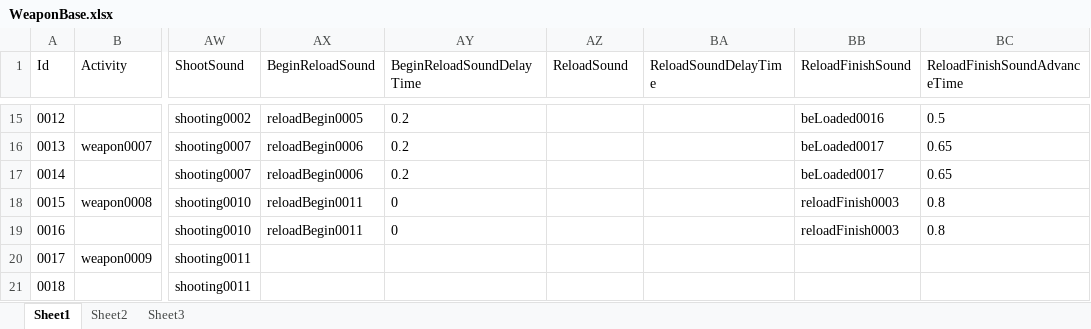
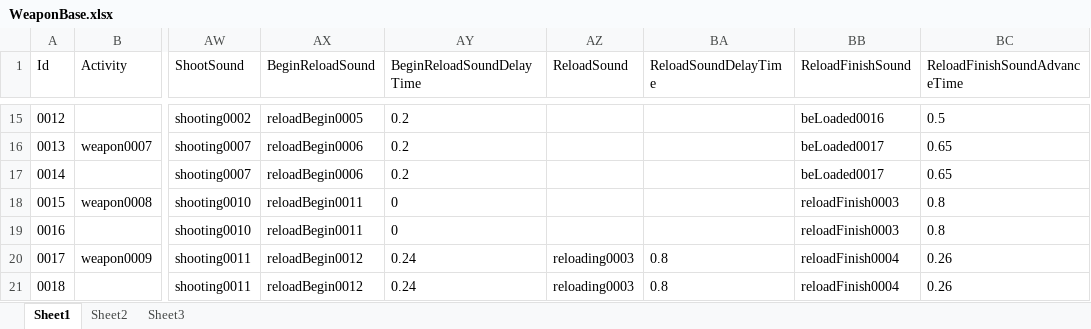
Before and after one commit to xlljc/DungeonShooting, an Excel workbook: DungeonShooting_Godot/excel/excelFile/WeaponBase.xlsx, sheet Sheet1, drawn as a sheet; only a part is shown, gaps mark what is left out; values as stored, in another font and other column widths than the file's, no borders; the diff names each change by its address in the sheet, - before the commit and + after, or states it on an @@ line.

```diff
--- a/DungeonShooting_Godot/excel/excelFile/WeaponBase.xlsx (sheet Sheet1)
+++ b/DungeonShooting_Godot/excel/excelFile/WeaponBase.xlsx (sheet Sheet1)
-AX20:AX21 (BeginReloadSound): (empty)
+AX20:AX21 (BeginReloadSound): reloadBegin0012
-AY20:AY21 (BeginReloadSoundDelayTime): (empty)
+AY20:AY21 (BeginReloadSoundDelayTime): 0.24
-AZ20:AZ21 (ReloadSound): (empty)
+AZ20:AZ21 (ReloadSound): reloading0003
-BA20:BA21 (ReloadSoundDelayTime): (empty)
+BA20:BA21 (ReloadSoundDelayTime): 0.8
-BB20:BB21 (ReloadFinishSound): (empty)
+BB20:BB21 (ReloadFinishSound): reloadFinish0004
-BC20:BC21 (ReloadFinishSoundAdvanceTime): (empty)
+BC20:BC21 (ReloadFinishSoundAdvanceTime): 0.26
```
Also changed, not shown: DungeonShooting_Godot/excel/excelFile/ActivityBase.xlsx, DungeonShooting_Godot/excel/excelFile/ActivityMaterial.xlsx, 22 other files.
